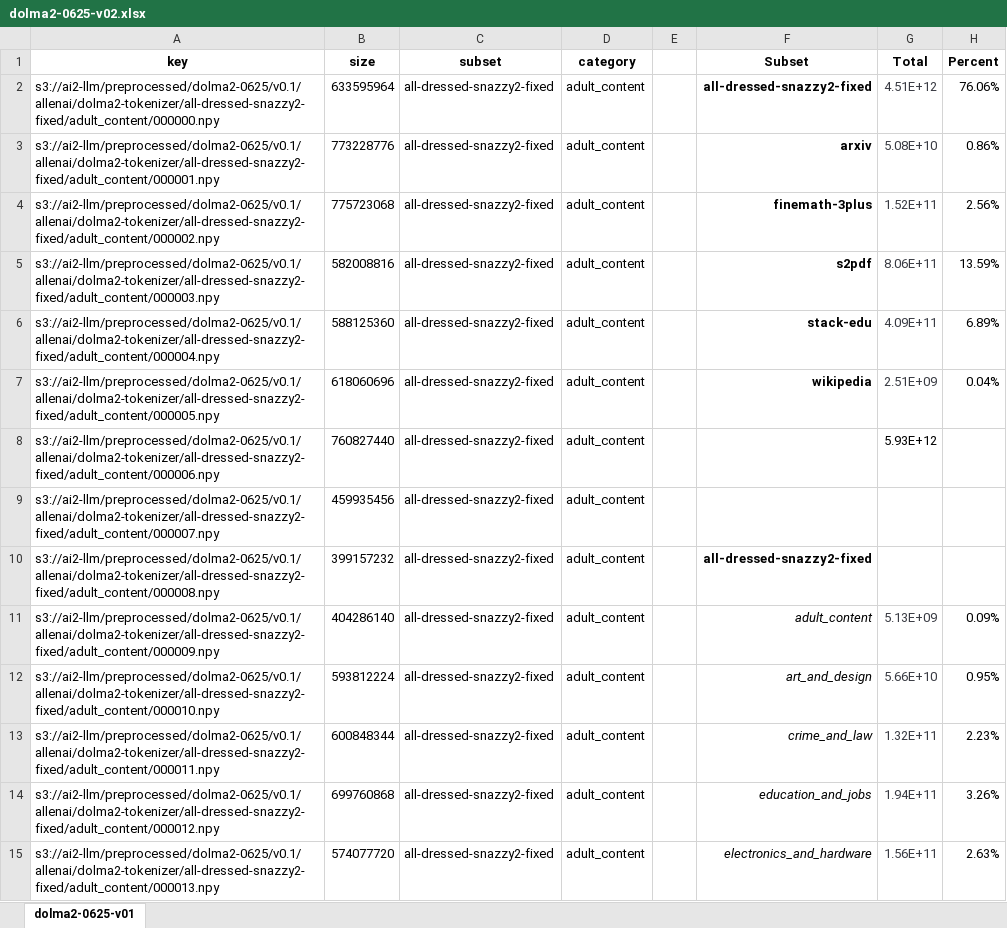
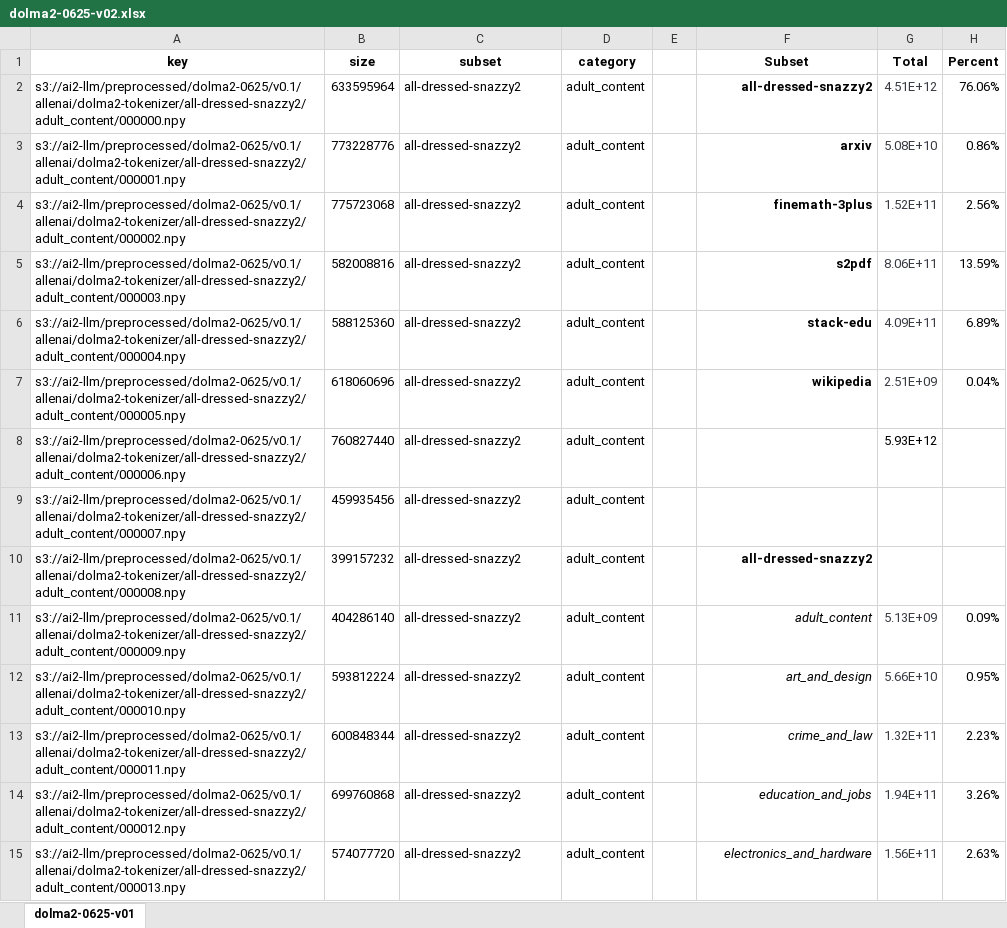
Before and after one commit to allenai/dolma, an Excel workbook: configs/dolma2-resharding/dolma2-0625-v02.xlsx, sheet dolma2-0625-v01, drawn as a sheet; only a part is shown; values as stored, in another font and other column widths than the file's, no borders; the diff covers the shown part only; the diff names each change by its address in the sheet, - before the commit and + after, or states it on an @@ line.

Commit message:
old path is in GCS

```diff
--- a/configs/dolma2-resharding/dolma2-0625-v02.xlsx (sheet dolma2-0625-v01)
+++ b/configs/dolma2-resharding/dolma2-0625-v02.xlsx (sheet dolma2-0625-v01)
-A2 (key): s3://ai2-llm/preprocessed/dolma2-0625/v0.1/allenai/dolma2-tokenizer/all-dressed-snazzy2-fixed/adult_content/000000.npy
+A2 (key): s3://ai2-llm/preprocessed/dolma2-0625/v0.1/allenai/dolma2-tokenizer/all-dressed-snazzy2/adult_content/000000.npy
-C2:C15 (subset): all-dressed-snazzy2-fixed
+C2:C15 (subset): all-dressed-snazzy2
-F2 (Subset): all-dressed-snazzy2-fixed
+F2 (Subset): all-dressed-snazzy2
-A3 (key): s3://ai2-llm/preprocessed/dolma2-0625/v0.1/allenai/dolma2-tokenizer/all-dressed-snazzy2-fixed/adult_content/000001.npy
+A3 (key): s3://ai2-llm/preprocessed/dolma2-0625/v0.1/allenai/dolma2-tokenizer/all-dressed-snazzy2/adult_content/000001.npy
-A4 (key): s3://ai2-llm/preprocessed/dolma2-0625/v0.1/allenai/dolma2-tokenizer/all-dressed-snazzy2-fixed/adult_content/000002.npy
+A4 (key): s3://ai2-llm/preprocessed/dolma2-0625/v0.1/allenai/dolma2-tokenizer/all-dressed-snazzy2/adult_content/000002.npy
-A5 (key): s3://ai2-llm/preprocessed/dolma2-0625/v0.1/allenai/dolma2-tokenizer/all-dressed-snazzy2-fixed/adult_content/000003.npy
+A5 (key): s3://ai2-llm/preprocessed/dolma2-0625/v0.1/allenai/dolma2-tokenizer/all-dressed-snazzy2/adult_content/000003.npy
-A6 (key): s3://ai2-llm/preprocessed/dolma2-0625/v0.1/allenai/dolma2-tokenizer/all-dressed-snazzy2-fixed/adult_content/000004.npy
+A6 (key): s3://ai2-llm/preprocessed/dolma2-0625/v0.1/allenai/dolma2-tokenizer/all-dressed-snazzy2/adult_content/000004.npy
-A7 (key): s3://ai2-llm/preprocessed/dolma2-0625/v0.1/allenai/dolma2-tokenizer/all-dressed-snazzy2-fixed/adult_content/000005.npy
+A7 (key): s3://ai2-llm/preprocessed/dolma2-0625/v0.1/allenai/dolma2-tokenizer/all-dressed-snazzy2/adult_content/000005.npy
-A8 (key): s3://ai2-llm/preprocessed/dolma2-0625/v0.1/allenai/dolma2-tokenizer/all-dressed-snazzy2-fixed/adult_content/000006.npy
+A8 (key): s3://ai2-llm/preprocessed/dolma2-0625/v0.1/allenai/dolma2-tokenizer/all-dressed-snazzy2/adult_content/000006.npy
-A9 (key): s3://ai2-llm/preprocessed/dolma2-0625/v0.1/allenai/dolma2-tokenizer/all-dressed-snazzy2-fixed/adult_content/000007.npy
+A9 (key): s3://ai2-llm/preprocessed/dolma2-0625/v0.1/allenai/dolma2-tokenizer/all-dressed-snazzy2/adult_content/000007.npy
-A10 (key): s3://ai2-llm/preprocessed/dolma2-0625/v0.1/allenai/dolma2-tokenizer/all-dressed-snazzy2-fixed/adult_content/000008.npy
+A10 (key): s3://ai2-llm/preprocessed/dolma2-0625/v0.1/allenai/dolma2-tokenizer/all-dressed-snazzy2/adult_content/000008.npy
-F10 (Subset): all-dressed-snazzy2-fixed
+F10 (Subset): all-dressed-snazzy2
-A11 (key): s3://ai2-llm/preprocessed/dolma2-0625/v0.1/allenai/dolma2-tokenizer/all-dressed-snazzy2-fixed/adult_content/000009.npy
+A11 (key): s3://ai2-llm/preprocessed/dolma2-0625/v0.1/allenai/dolma2-tokenizer/all-dressed-snazzy2/adult_content/000009.npy
-A12 (key): s3://ai2-llm/preprocessed/dolma2-0625/v0.1/allenai/dolma2-tokenizer/all-dressed-snazzy2-fixed/adult_content/000010.npy
+A12 (key): s3://ai2-llm/preprocessed/dolma2-0625/v0.1/allenai/dolma2-tokenizer/all-dressed-snazzy2/adult_content/000010.npy
-A13 (key): s3://ai2-llm/preprocessed/dolma2-0625/v0.1/allenai/dolma2-tokenizer/all-dressed-snazzy2-fixed/adult_content/000011.npy
+A13 (key): s3://ai2-llm/preprocessed/dolma2-0625/v0.1/allenai/dolma2-tokenizer/all-dressed-snazzy2/adult_content/000011.npy
-A14 (key): s3://ai2-llm/preprocessed/dolma2-0625/v0.1/allenai/dolma2-tokenizer/all-dressed-snazzy2-fixed/adult_content/000012.npy
+A14 (key): s3://ai2-llm/preprocessed/dolma2-0625/v0.1/allenai/dolma2-tokenizer/all-dressed-snazzy2/adult_content/000012.npy
-A15 (key): s3://ai2-llm/preprocessed/dolma2-0625/v0.1/allenai/dolma2-tokenizer/all-dressed-snazzy2-fixed/adult_content/000013.npy
+A15 (key): s3://ai2-llm/preprocessed/dolma2-0625/v0.1/allenai/dolma2-tokenizer/all-dressed-snazzy2/adult_content/000013.npy
```
Also changed, not shown: 1476 edited cells elsewhere in this sheet, formulas that keep their value.
